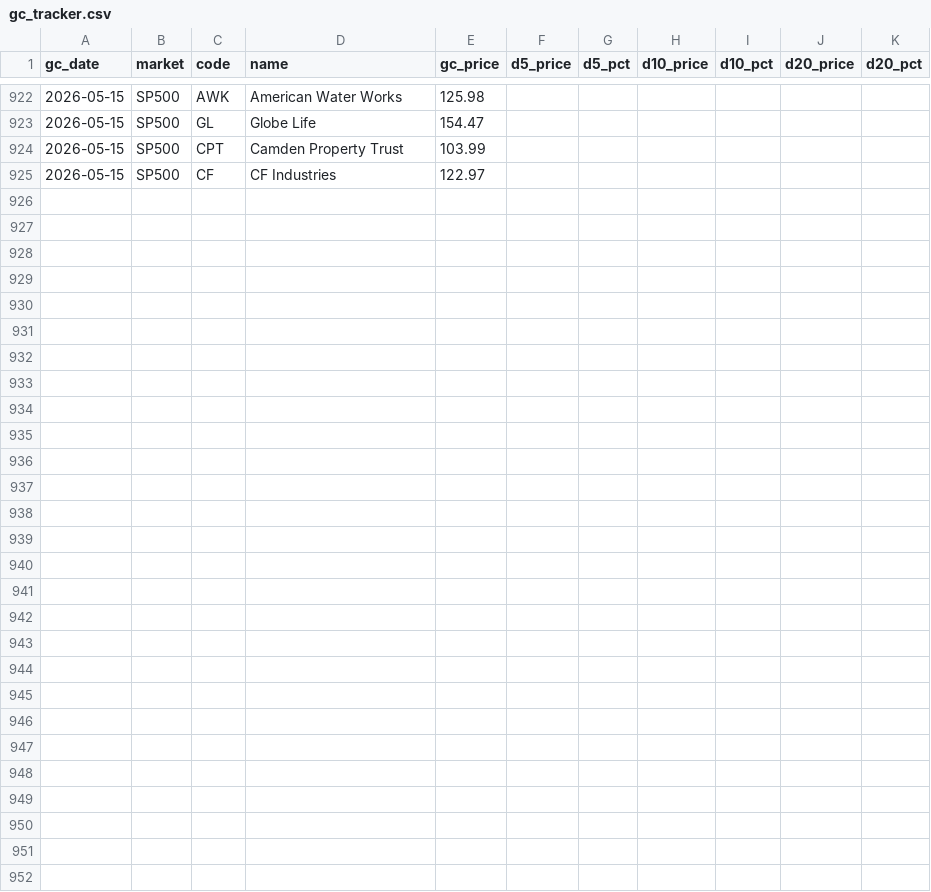
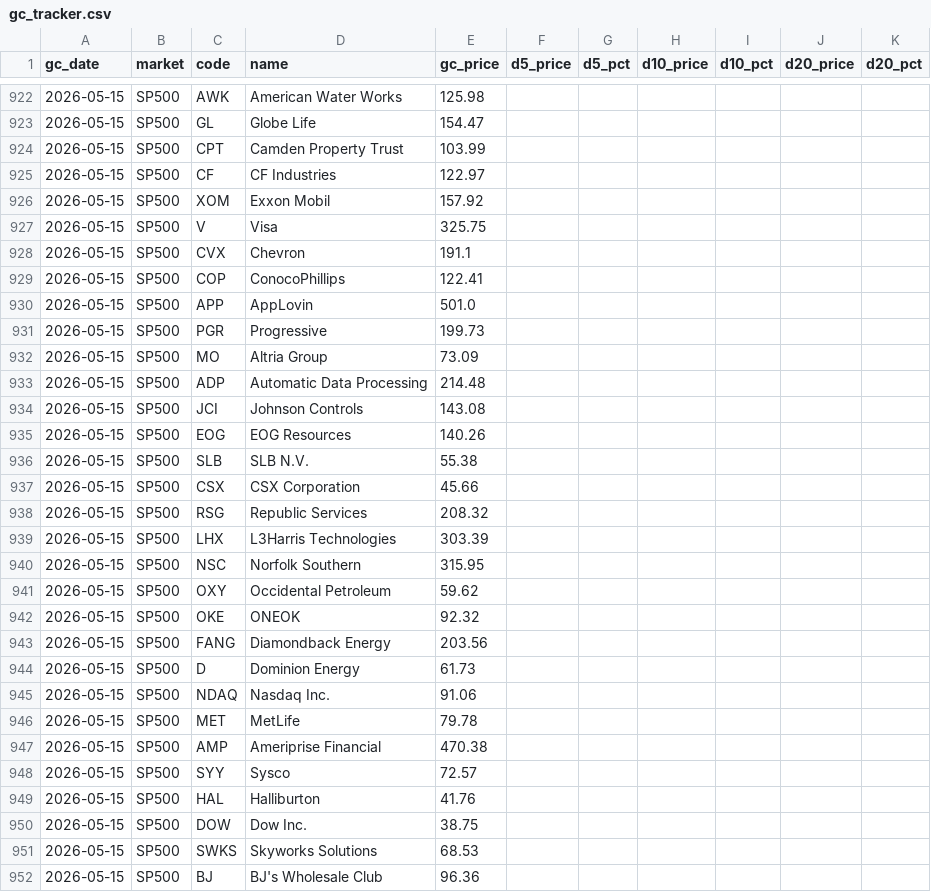
Before and after one commit to 2850859/nami-scanner, a CSV file: data/gc_tracker.csv, drawn as a sheet; only a part is shown, gaps mark what is left out; the diff names each change by its address in the sheet, - before the commit and + after, or states it on an @@ line.

```diff
--- a/data/gc_tracker.csv
+++ b/data/gc_tracker.csv
+row 926: 2026-05-15 | SP500 | XOM | Exxon Mobil | 157.92
+row 927: 2026-05-15 | SP500 | V | Visa | 325.75
+row 928: 2026-05-15 | SP500 | CVX | Chevron | 191.1
+row 929: 2026-05-15 | SP500 | COP | ConocoPhillips | 122.41
+row 930: 2026-05-15 | SP500 | APP | AppLovin | 501.0
+row 931: 2026-05-15 | SP500 | PGR | Progressive | 199.73
+row 932: 2026-05-15 | SP500 | MO | Altria Group | 73.09
+row 933: 2026-05-15 | SP500 | ADP | Automatic Data Processing | 214.48
+row 934: 2026-05-15 | SP500 | JCI | Johnson Controls | 143.08
+row 935: 2026-05-15 | SP500 | EOG | EOG Resources | 140.26
+row 936: 2026-05-15 | SP500 | SLB | SLB N.V. | 55.38
+row 937: 2026-05-15 | SP500 | CSX | CSX Corporation | 45.66
+row 938: 2026-05-15 | SP500 | RSG | Republic Services | 208.32
+row 939: 2026-05-15 | SP500 | LHX | L3Harris Technologies | 303.39
+row 940: 2026-05-15 | SP500 | NSC | Norfolk Southern | 315.95
+row 941: 2026-05-15 | SP500 | OXY | Occidental Petroleum | 59.62
+row 942: 2026-05-15 | SP500 | OKE | ONEOK | 92.32
+row 943: 2026-05-15 | SP500 | FANG | Diamondback Energy | 203.56
+row 944: 2026-05-15 | SP500 | D | Dominion Energy | 61.73
+row 945: 2026-05-15 | SP500 | NDAQ | Nasdaq Inc. | 91.06
+row 946: 2026-05-15 | SP500 | MET | MetLife | 79.78
+row 947: 2026-05-15 | SP500 | AMP | Ameriprise Financial | 470.38
+row 948: 2026-05-15 | SP500 | SYY | Sysco | 72.57
+row 949: 2026-05-15 | SP500 | HAL | Halliburton | 41.76
+row 950: 2026-05-15 | SP500 | DOW | Dow Inc. | 38.75
+row 951: 2026-05-15 | SP500 | SWKS | Skyworks Solutions | 68.53
+row 952: 2026-05-15 | SP500 | BJ | BJ's Wholesale Club | 96.36
```
Also changed, not shown: 14 other files.
